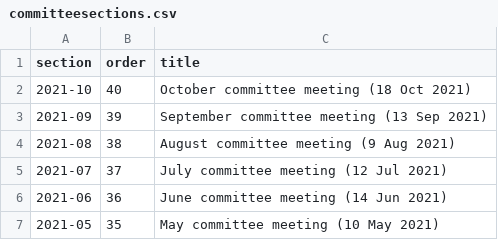
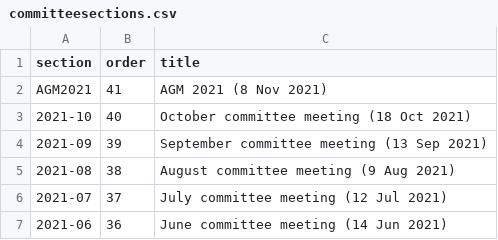
Before and after one commit to BYFC/BYFC.github.io, a CSV file: _data/committeesections.csv, drawn as a sheet; only a part is shown; the shorter side is filled out with more unchanged rows; the diff names each change by its address in the sheet, - before the commit and + after, or states it on an @@ line.

```diff
--- a/_data/committeesections.csv
+++ b/_data/committeesections.csv
+row 2: AGM2021 | 41 | AGM 2021 (8 Nov 2021)
```
Also changed, not shown: _data/committee.csv, _data/docs.csv.
